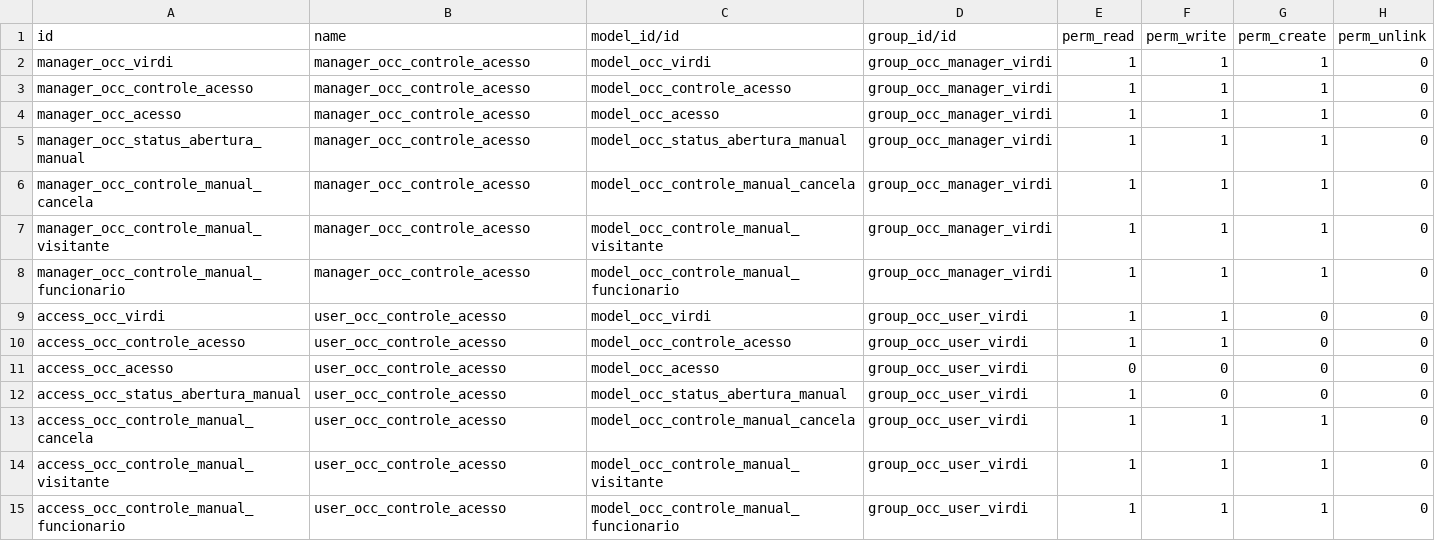
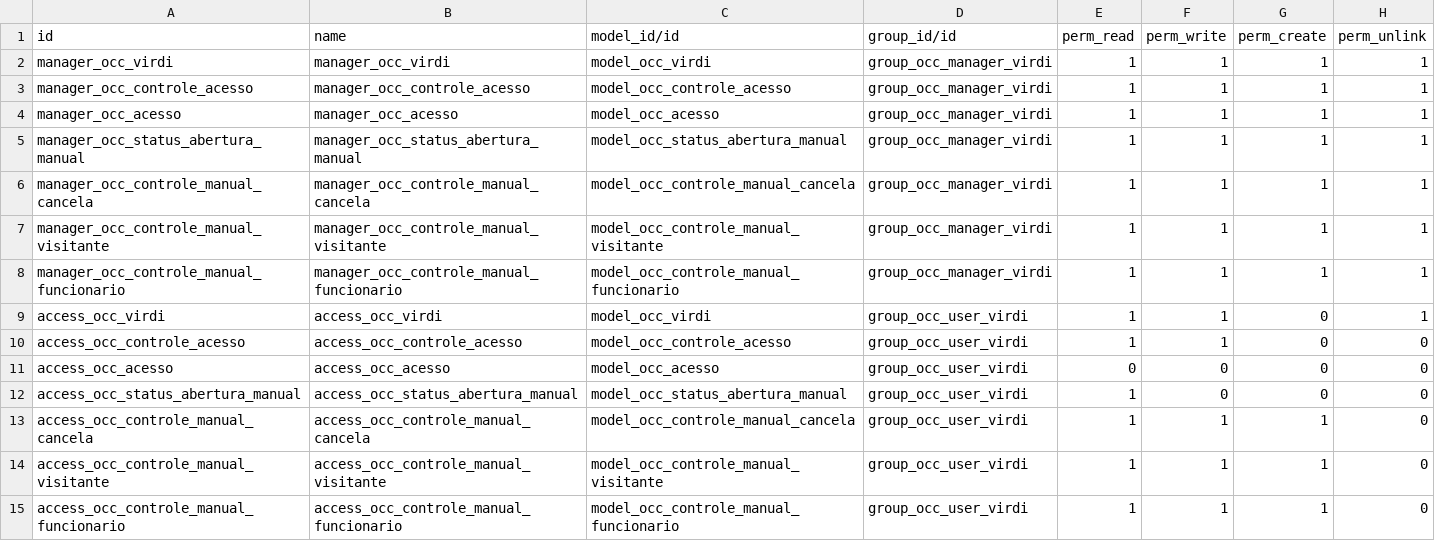
Before and after one commit to TemosEngenharia/odoo-condominios, a CSV file: oc_virdi/security/ir.model.access.csv, drawn as a sheet.

```diff
--- a/oc_virdi/security/ir.model.access.csv
+++ b/oc_virdi/security/ir.model.access.csv
@@ -1,15 +1,15 @@
 id,name,model_id/id,group_id/id,perm_read,perm_write,perm_create,perm_unlink
-manager_occ_virdi,manager_occ_controle_acesso,model_occ_virdi,group_occ_manager_virdi,1,1,1,0
-manager_occ_controle_acesso,manager_occ_controle_acesso,model_occ_controle_acesso,group_occ_manager_virdi,1,1,1,0
-manager_occ_acesso,manager_occ_controle_acesso,model_occ_acesso,group_occ_manager_virdi,1,1,1,0
-manager_occ_status_abertura_manual,manager_occ_controle_acesso,model_occ_status_abertura_manual,group_occ_manager_virdi,1,1,1,0
-manager_occ_controle_manual_cancela,manager_occ_controle_acesso,model_occ_controle_manual_cancela,group_occ_manager_virdi,1,1,1,0
-manager_occ_controle_manual_visitante,manager_occ_controle_acesso,model_occ_controle_manual_visitante,group_occ_manager_virdi,1,1,1,0
-manager_occ_controle_manual_funcionario,manager_occ_controle_acesso,model_occ_controle_manual_funcionario,group_occ_manager_virdi,1,1,1,0
-access_occ_virdi,user_occ_controle_acesso,model_occ_virdi,group_occ_user_virdi,1,1,0,0
-access_occ_controle_acesso,user_occ_controle_acesso,model_occ_controle_acesso,group_occ_user_virdi,1,1,0,0
-access_occ_acesso,user_occ_controle_acesso,model_occ_acesso,group_occ_user_virdi,0,0,0,0
-access_occ_status_abertura_manual,user_occ_controle_acesso,model_occ_status_abertura_manual,group_occ_user_virdi,1,0,0,0
-access_occ_controle_manual_cancela,user_occ_controle_acesso,model_occ_controle_manual_cancela,group_occ_user_virdi,1,1,1,0
-access_occ_controle_manual_visitante,user_occ_controle_acesso,model_occ_controle_manual_visitante,group_occ_user_virdi,1,1,1,0
-access_occ_controle_manual_funcionario,user_occ_controle_acesso,model_occ_controle_manual_funcionario,group_occ_user_virdi,1,1,1,0
+manager_occ_virdi,manager_occ_virdi,model_occ_virdi,group_occ_manager_virdi,1,1,1,1
+manager_occ_controle_acesso,manager_occ_controle_acesso,model_occ_controle_acesso,group_occ_manager_virdi,1,1,1,1
+manager_occ_acesso,manager_occ_acesso,model_occ_acesso,group_occ_manager_virdi,1,1,1,1
+manager_occ_status_abertura_manual,manager_occ_status_abertura_manual,model_occ_status_abertura_manual,group_occ_manager_virdi,1,1,1,1
+manager_occ_controle_manual_cancela,manager_occ_controle_manual_cancela,model_occ_controle_manual_cancela,group_occ_manager_virdi,1,1,1,1
+manager_occ_controle_manual_visitante,manager_occ_controle_manual_visitante,model_occ_controle_manual_visitante,group_occ_manager_virdi,1,1,1,1
+manager_occ_controle_manual_funcionario,manager_occ_controle_manual_funcionario,model_occ_controle_manual_funcionario,group_occ_manager_virdi,1,1,1,1
+access_occ_virdi,access_occ_virdi,model_occ_virdi,group_occ_user_virdi,1,1,0,1
+access_occ_controle_acesso,access_occ_controle_acesso,model_occ_controle_acesso,group_occ_user_virdi,1,1,0,0
+access_occ_acesso,access_occ_acesso,model_occ_acesso,group_occ_user_virdi,0,0,0,0
+access_occ_status_abertura_manual,access_occ_status_abertura_manual,model_occ_status_abertura_manual,group_occ_user_virdi,1,0,0,0
+access_occ_controle_manual_cancela,access_occ_controle_manual_cancela,model_occ_controle_manual_cancela,group_occ_user_virdi,1,1,1,0
+access_occ_controle_manual_visitante,access_occ_controle_manual_visitante,model_occ_controle_manual_visitante,group_occ_user_virdi,1,1,1,0
+access_occ_controle_manual_funcionario,access_occ_controle_manual_funcionario,model_occ_controle_manual_funcionario,group_occ_user_virdi,1,1,1,0
```
Also changed, not shown: 4 other files.
